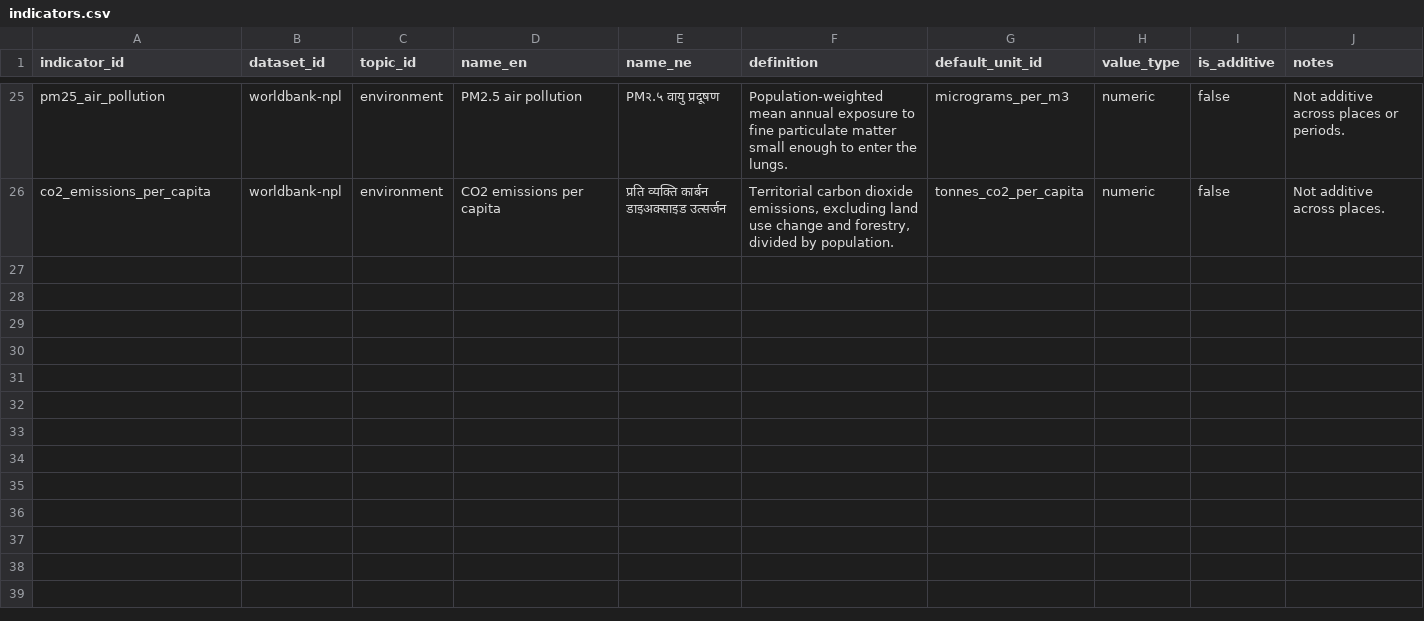
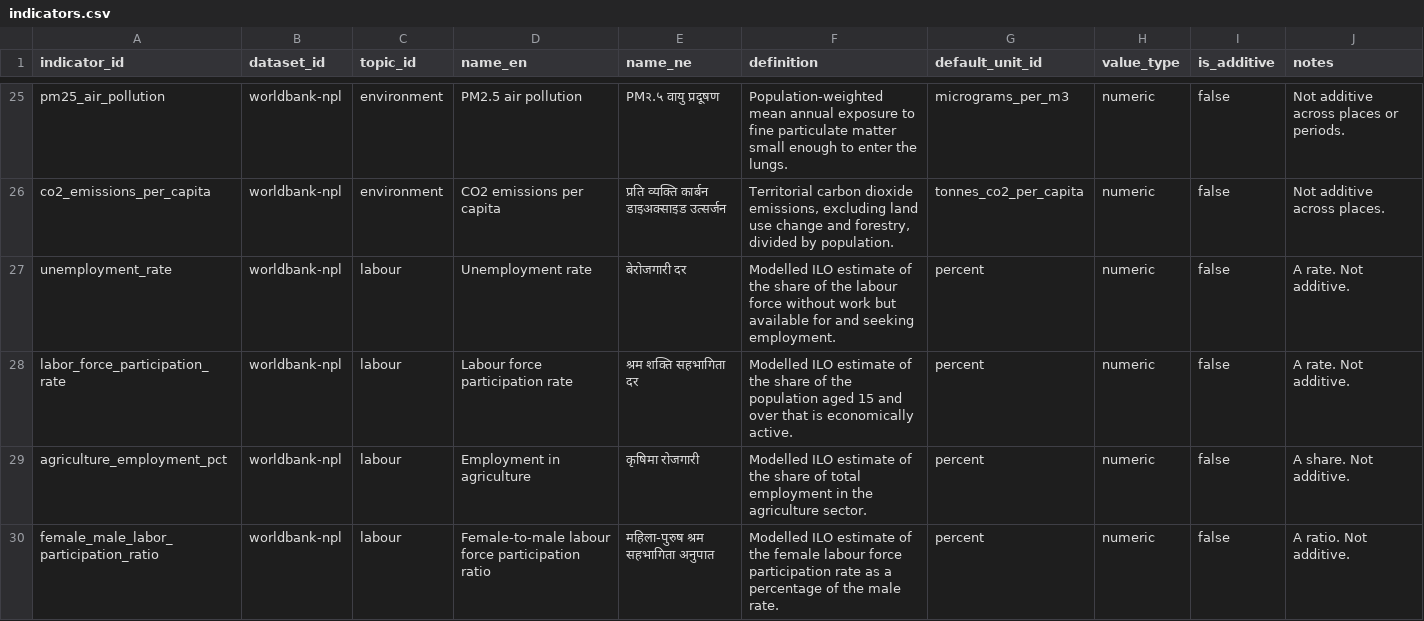
Before and after one commit to RDhamala/datanepal, a CSV file: transform/seeds/indicators.csv, drawn as a sheet; only a part is shown, gaps mark what is left out; the diff names each change by its address in the sheet, - before the commit and + after, or states it on an @@ line.

```diff
--- a/transform/seeds/indicators.csv
+++ b/transform/seeds/indicators.csv
+row 27: unemployment_rate | worldbank-npl | labour | Unemployment rate | बेरोजगारी दर | Modelled ILO estimate of the share of the labour force without work but available for and seeking employment. | percent | numeric | false | A rate. Not additive.
+row 28: labor_force_participation_rate | worldbank-npl | labour | Labour force participation rate | श्रम शक्ति सहभागिता दर | Modelled ILO estimate of the share of the population aged 15 and over that is economically active. | percent | numeric | false | A rate. Not additive.
+row 29: agriculture_employment_pct | worldbank-npl | labour | Employment in agriculture | कृषिमा रोजगारी | Modelled ILO estimate of the share of total employment in the agriculture sector. | percent | numeric | false | A share. Not additive.
+row 30: female_male_labor_participation_ratio | worldbank-npl | labour | Female-to-male labour force participation ratio | महिला-पुरुष श्रम सहभागिता अनुपात | Modelled ILO estimate of the female labour force participation rate as a percentage of the male rate. | percent | numeric | false | A ratio. Not additive.
```
Also changed, not shown: transform/seeds/topics.csv, 14 other files.
